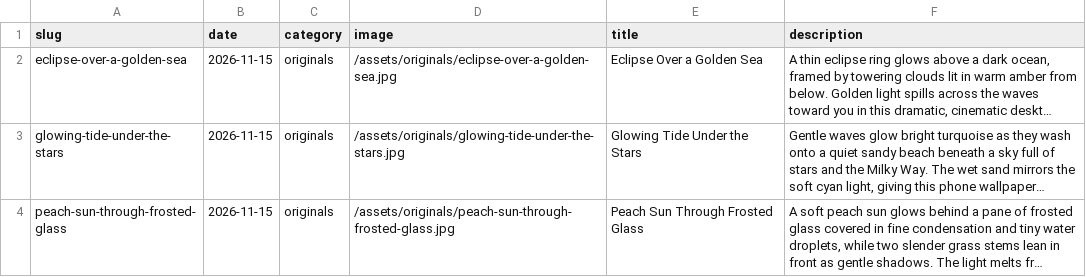
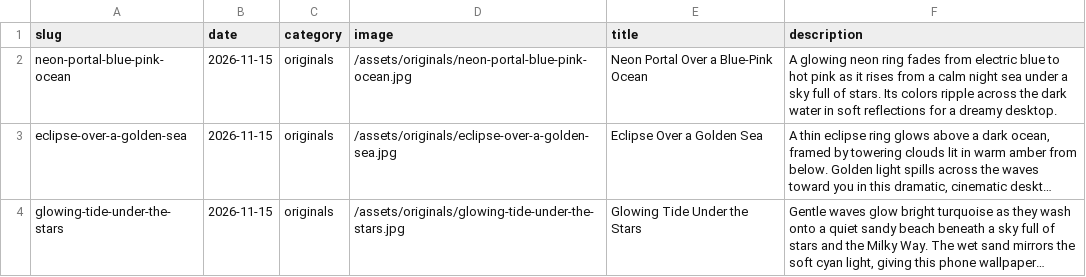
Before and after one commit to gokmenecer/wallspotter, a CSV file: data/wallpapers.csv, drawn as a sheet; only a part is shown; the shorter side is filled out with more unchanged rows; long unchanged cells end in …; the diff names each change by its address in the sheet, - before the commit and + after, or states it on an @@ line.

Commit message:
Release scheduled wallpaper: neon-portal-blue-pink-ocean

```diff
--- a/data/wallpapers.csv
+++ b/data/wallpapers.csv
+row 2: neon-portal-blue-pink-ocean | 2026-11-15 | originals | /assets/originals/neon-portal-blue-pink-ocean.jpg | Neon Portal Over a Blue-Pink Ocean | A glowing neon ring fades from electric blue to hot pink as it rises from a calm night sea under a sky full of stars. Its colors ripple across the dark water in soft reflections for a dreamy desktop.
```
Also changed, not shown: 2 other files.
